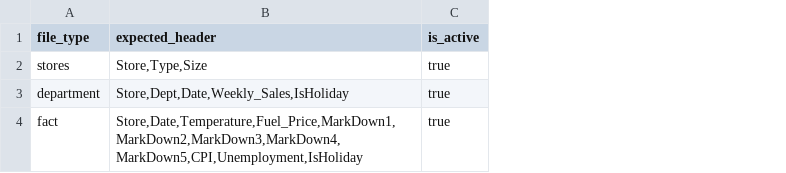
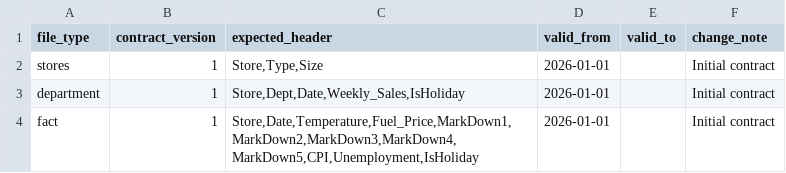
Before and after one commit to vidyasagar8686/walmart-sales-pipeline, a CSV file: seeds/walmart/file_header_contract.csv, drawn as a sheet; removed rows and columns are numbered as before the commit, all else as after; the diff names each change by its address in the sheet, - before the commit and + after, or states it on an @@ line.

Commit message:
Add files via upload
 Add lineage, correction handling, quarantine history, versioned contract, freshness, load integrity tests and dev/prod separation

```diff
--- a/seeds/walmart/file_header_contract.csv
+++ b/seeds/walmart/file_header_contract.csv
+column B (contract_version), rows 2-4: all 1
-column C (is_active), rows 2-4: all true
+column D (valid_from), rows 2-4: all 2026-01-01
+column E (valid_to), empty
+column F (change_note), rows 2-4: all Initial contract
```
Also changed, not shown: 20 other files.
